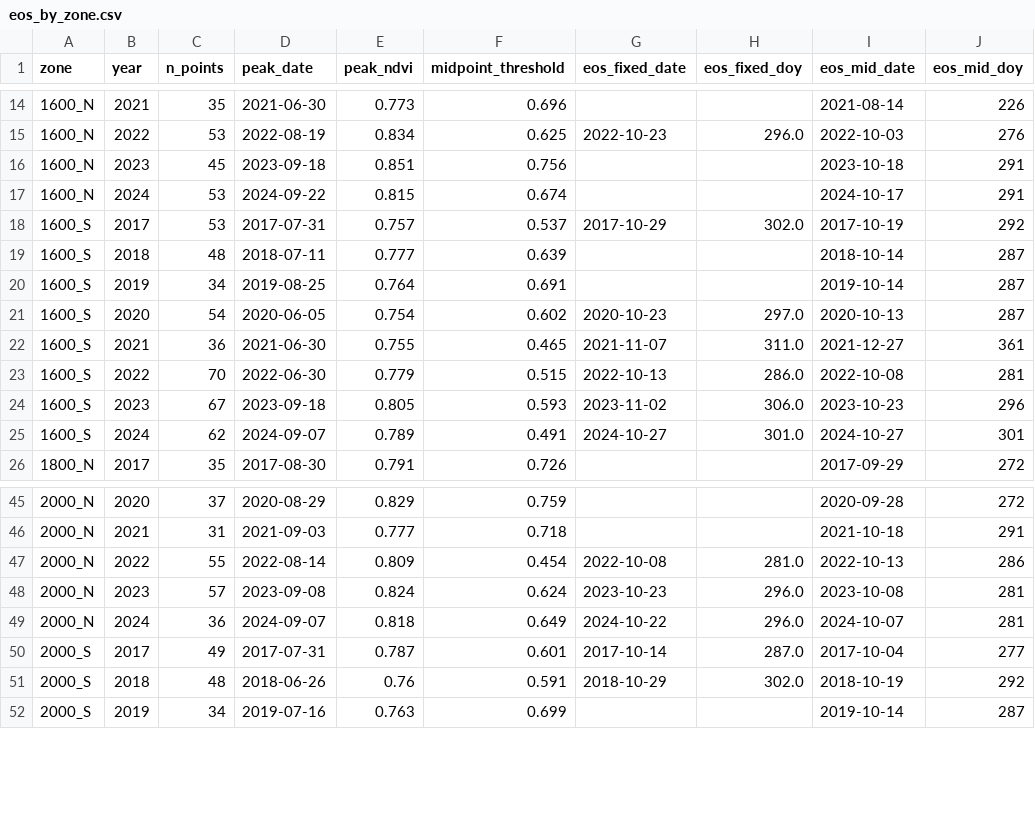
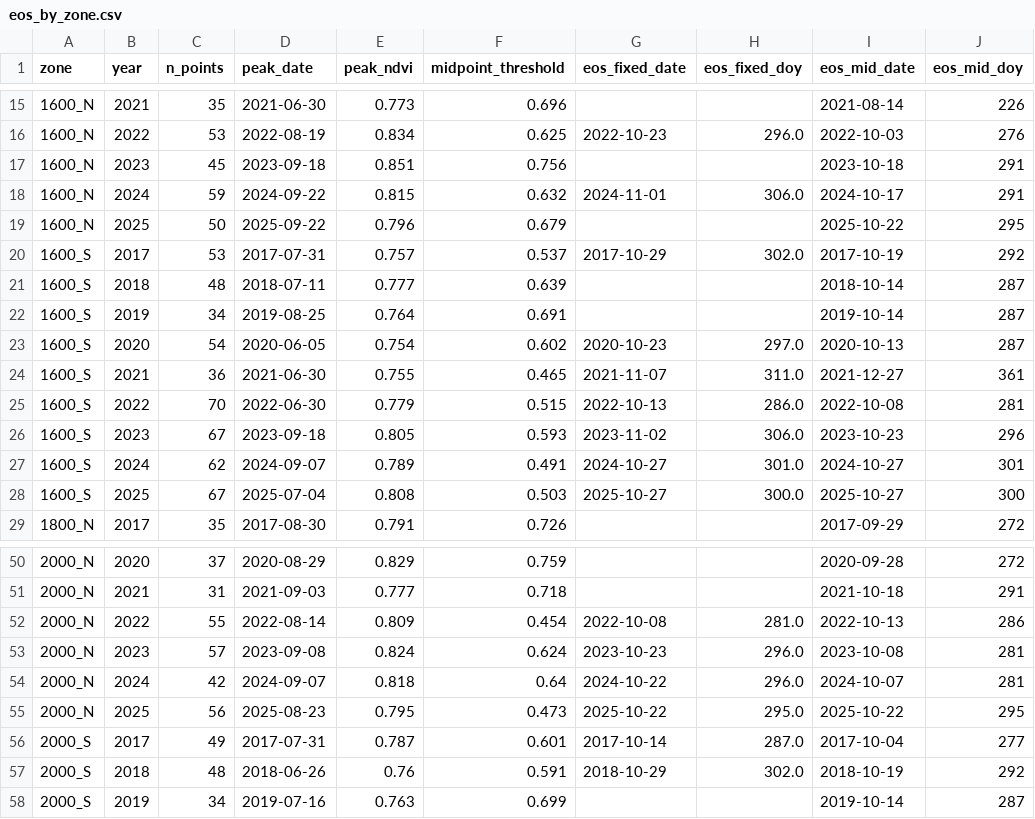
Before and after one commit to hannahbeu/phenology, a CSV file: results/Larch_Classification_2017_threshold099/eos_by_zone.csv, drawn as a sheet; only a part is shown, gaps mark what is left out; addresses are those after the commit; the diff covers the shown part only; the diff names each change by its address in the sheet, - before the commit and + after, or states it on an @@ line.

```diff
--- a/results/Larch_Classification_2017_threshold099/eos_by_zone.csv
+++ b/results/Larch_Classification_2017_threshold099/eos_by_zone.csv
-C18 (n_points): 53
+C18 (n_points): 59
-F18 (midpoint_threshold): 0.674
+F18 (midpoint_threshold): 0.632
-G18 (eos_fixed_date): (empty)
+G18 (eos_fixed_date): 2024-11-01
-H18 (eos_fixed_doy): (empty)
+H18 (eos_fixed_doy): 306.0
+row 19: 1600_N | 2025 | 50 | 2025-09-22 | 0.796 | 0.679 |  |  | 2025-10-22 | 295
+row 28: 1600_S | 2025 | 67 | 2025-07-04 | 0.808 | 0.503 | 2025-10-27 | 300.0 | 2025-10-27 | 300
-C54 (n_points): 36
+C54 (n_points): 42
-F54 (midpoint_threshold): 0.649
+F54 (midpoint_threshold): 0.64
+row 55: 2000_N | 2025 | 56 | 2025-08-23 | 0.795 | 0.473 | 2025-10-22 | 295.0 | 2025-10-22 | 295
```
Also changed, not shown: 6 added rows and 15 edited cells elsewhere in this file, results/Larch_Classification_2017_threshold099/eos_projection.csv, results/Larch_Classification_2017_threshold099/logistic_by_zone.csv, 8 other files.
